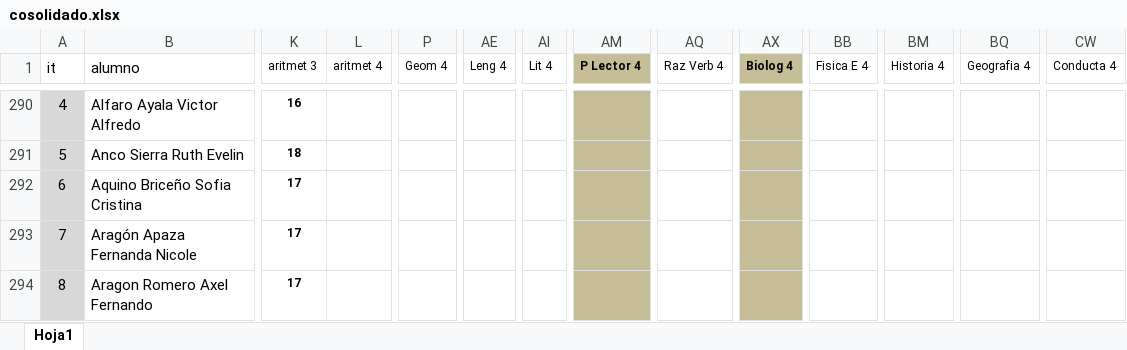
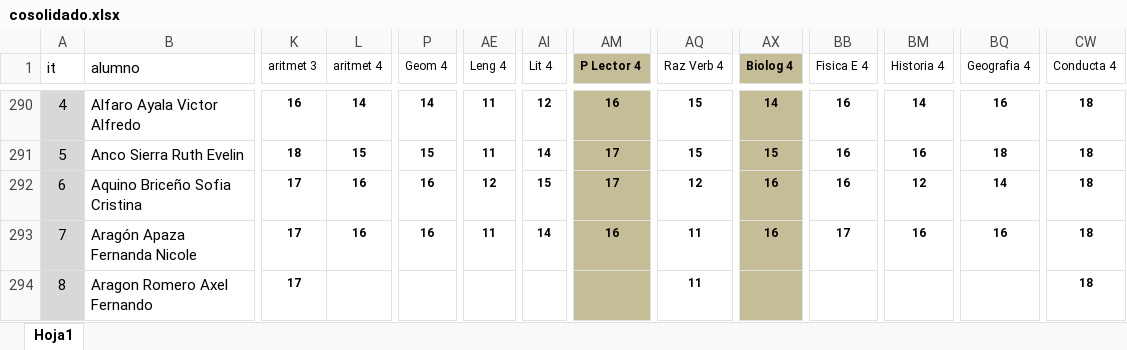
Before and after one commit to otonashieder2/registros, an Excel workbook: cosolidado.xlsx, sheet Hoja1, drawn as a sheet; only a part is shown, gaps mark what is left out; values as stored, in another font and other column widths than the file's, no borders; the diff covers the shown part only; the diff names each change by its address in the sheet, - before the commit and + after, or states it on an @@ line.

```diff
--- a/cosolidado.xlsx (sheet Hoja1)
+++ b/cosolidado.xlsx (sheet Hoja1)
-L290 (aritmet 4): (empty)
+L290 (aritmet 4): 14
-P290 (Geom 4): (empty)
+P290 (Geom 4): 14
-AE290:AE291 (Leng 4): (empty)
+AE290:AE291 (Leng 4): 11
-AI290 (Lit 4): (empty)
+AI290 (Lit 4): 12
-AM290 (P Lector 4): (empty)
+AM290 (P Lector 4): 16
-AQ290:AQ291 (Raz Verb 4): (empty)
+AQ290:AQ291 (Raz Verb 4): 15
-AX290 (Biolog 4): (empty)
+AX290 (Biolog 4): 14
-BB290:BB292 (Fisica E 4): (empty)
+BB290:BB292 (Fisica E 4): 16
-BM290 (Historia 4): (empty)
+BM290 (Historia 4): 14
-BQ290 (Geografia 4): (empty)
+BQ290 (Geografia 4): 16
-CW290:CW294 (Conducta 4): (empty)
+CW290:CW294 (Conducta 4): 18
-L291 (aritmet 4): (empty)
+L291 (aritmet 4): 15
-P291 (Geom 4): (empty)
+P291 (Geom 4): 15
-AI291 (Lit 4): (empty)
+AI291 (Lit 4): 14
-AM291:AM292 (P Lector 4): (empty)
+AM291:AM292 (P Lector 4): 17
-AX291 (Biolog 4): (empty)
+AX291 (Biolog 4): 15
-BM291 (Historia 4): (empty)
+BM291 (Historia 4): 16
-BQ291 (Geografia 4): (empty)
+BQ291 (Geografia 4): 18
-L292:L293 (aritmet 4): (empty)
+L292:L293 (aritmet 4): 16
-P292:P293 (Geom 4): (empty)
+P292:P293 (Geom 4): 16
-AE292 (Leng 4): (empty)
+AE292 (Leng 4): 12
-AI292 (Lit 4): (empty)
+AI292 (Lit 4): 15
-AQ292 (Raz Verb 4): (empty)
+AQ292 (Raz Verb 4): 12
-AX292:AX293 (Biolog 4): (empty)
+AX292:AX293 (Biolog 4): 16
-BM292 (Historia 4): (empty)
+BM292 (Historia 4): 12
-BQ292 (Geografia 4): (empty)
+BQ292 (Geografia 4): 14
-AE293 (Leng 4): (empty)
+AE293 (Leng 4): 11
-AI293 (Lit 4): (empty)
+AI293 (Lit 4): 14
-AM293 (P Lector 4): (empty)
+AM293 (P Lector 4): 16
-AQ293:AQ294 (Raz Verb 4): (empty)
+AQ293:AQ294 (Raz Verb 4): 11
-BB293 (Fisica E 4): (empty)
+BB293 (Fisica E 4): 17
-BM293 (Historia 4): (empty)
+BM293 (Historia 4): 16
-BQ293 (Geografia 4): (empty)
+BQ293 (Geografia 4): 16
```
Also changed, not shown: 1452 edited cells elsewhere in this sheet.
